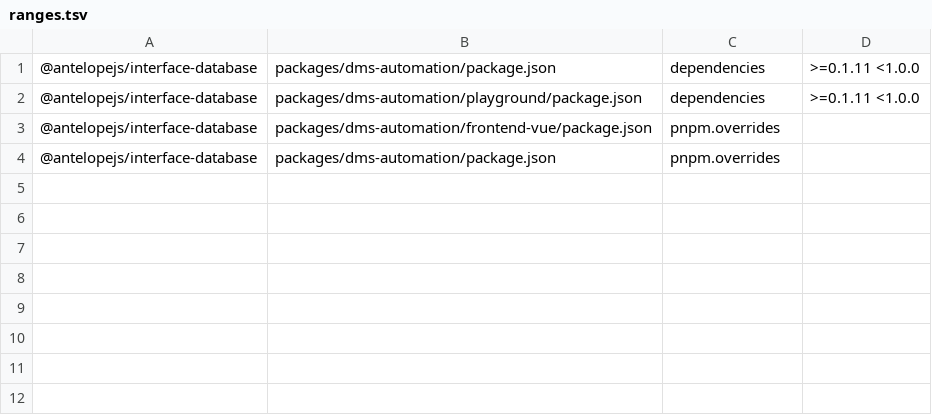
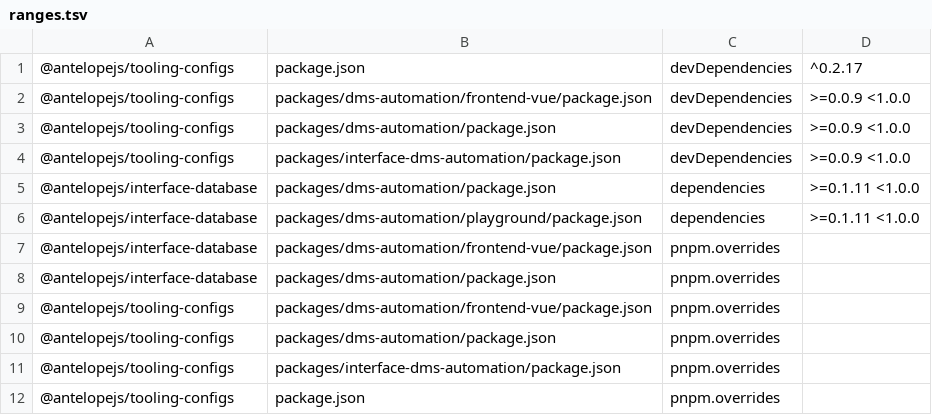
Before and after one commit to AntelopeJS/dms-automation, a TSV file: .campaign/tgz/ranges.tsv, drawn as a sheet; the diff names each change by its address in the sheet, - before the commit and + after, or states it on an @@ line.

Commit message:
feat(skills): add the formal-leader-triggers formal check (#110)
* build(deps): take @antelopejs/tooling-configs from its campaign/integration tarball

Points @antelopejs/tooling-configs in every package at the tarball .campaign/tgz/antelopejs-tooling-configs-c5ffa8e.tgz, built with campaign/tools/tgz.sh from AntelopeJS/tooling-configs campaign/integration c5ffa8e (sha256 00b288b9051da7ecbafbf43dab4e3ce316b0596d9af2f59ccc01dd6700f44bf7), for the shared TLC runner in @antelopejs/tooling-configs/formal. pnpm moves to 10.33.0, as in #106: pnpm below 10.20 cannot install a file: tarball. The pack's own sync of that tarball rewrites the guardrails block of AGENTS.md and adds agentFiles to guardrails.suppressions.json.

* feat(skills): add the formal-leader-triggers formal check

A TLA+ model of the redis-mode leader election and singleton trigger arming (packages/dms-automation/src/cluster/leader.ts, the reconcile hooks and destroy()), checked with TLC through the shared runner of @antelopejs/tooling-configs/formal, with every instance running and with one running destroy(). AtMostOneArmed, ArmedImpliesBelief and StopDisarms break on the code today and are recorded as findings with their counterexample lengths. CI runs the CI configuration in its own job, which the ubuntu gate needs.

* build(tgz): record the sha256 of the committed tooling-configs c5ffa8e tarball and pin it through overrides

* docs(skills): state what the leader check cannot see and point the findings at their issues

```diff
--- a/.campaign/tgz/ranges.tsv
+++ b/.campaign/tgz/ranges.tsv
+row 1: @antelopejs/tooling-configs | package.json | devDependencies | ^0.2.17
+row 2: @antelopejs/tooling-configs | packages/dms-automation/frontend-vue/package.json | devDependencies | >=0.0.9 <1.0.0
+row 3: @antelopejs/tooling-configs | packages/dms-automation/package.json | devDependencies | >=0.0.9 <1.0.0
+row 4: @antelopejs/tooling-configs | packages/interface-dms-automation/package.json | devDependencies | >=0.0.9 <1.0.0
+row 9: @antelopejs/tooling-configs | packages/dms-automation/frontend-vue/package.json | pnpm.overrides
+row 10: @antelopejs/tooling-configs | packages/dms-automation/package.json | pnpm.overrides
+row 11: @antelopejs/tooling-configs | packages/interface-dms-automation/package.json | pnpm.overrides
+row 12: @antelopejs/tooling-configs | package.json | pnpm.overrides
```
Also changed, not shown: 25 other files.
